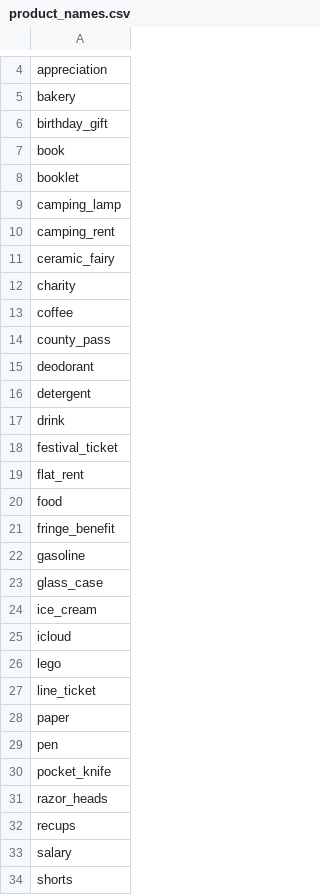
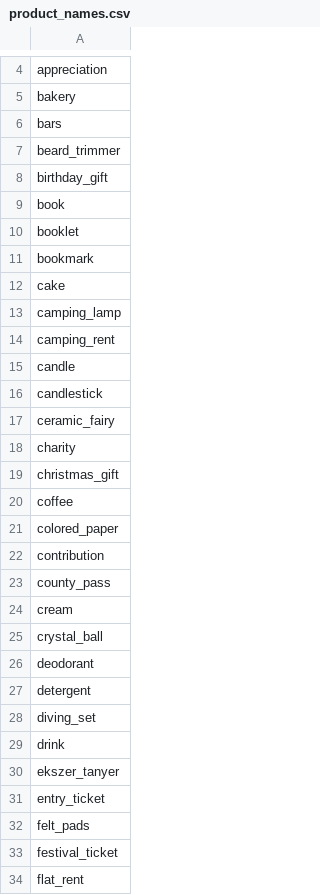
Before and after one commit to zalanfulop/money_come, a CSV file: product_names.csv, drawn as a sheet; only a part is shown, gaps mark what is left out; the shorter side is filled out with more unchanged rows; the diff covers the shown part only.

```diff
--- a/product_names.csv
+++ b/product_names.csv
@@ -5,2 +5,4 @@ appreciation
 bakery
+bars
+beard_trimmer
 birthday_gift
@@ -8,11 +10,24 @@ book
 booklet
+bookmark
+cake
 camping_lamp
 camping_rent
+candle
+candlestick
 ceramic_fairy
 charity
+christmas_gift
 coffee
+colored_paper
+contribution
 county_pass
+cream
+crystal_ball
 deodorant
 detergent
+diving_set
 drink
+ekszer_tanyer
+entry_ticket
+felt_pads
 festival_ticket
```
Also changed, not shown: 41 added rows elsewhere in this file, dates.csv, vendors.csv, 3 other files.
